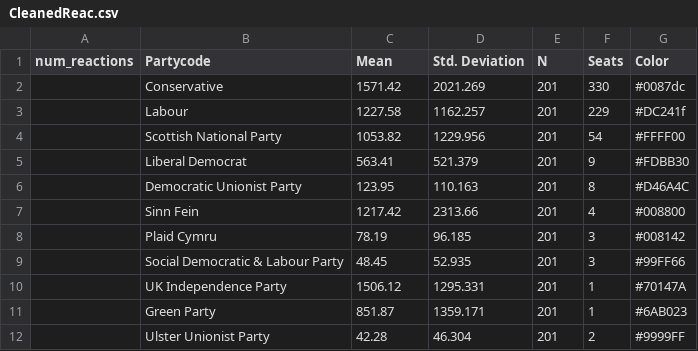
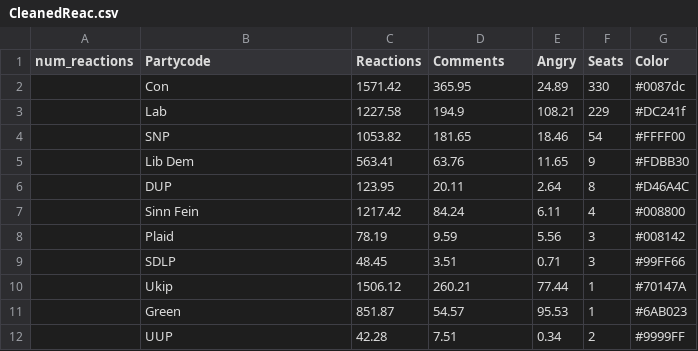
Before and after one commit to HalukaMB/datavizcoursework, a CSV file: CleanedReac.csv, drawn as a sheet.

Commit message:
before changing data structure

```diff
--- a/CleanedReac.csv
+++ b/CleanedReac.csv
@@ -1,12 +1,12 @@
-num_reactions,Partycode,Mean,Std. Deviation,N,Seats,Color
-,Conservative,1571.42,2021.269,201,330,#0087dc
-,Labour,1227.58,1162.257,201,229,#DC241f
-,Scottish National Party,1053.82,1229.956,201,54, #FFFF00
-,Liberal Democrat,563.41,521.379,201,9,#FDBB30
-,Democratic Unionist Party,123.95,110.163,201,8,#D46A4C
-,Sinn Fein,1217.42,2313.66,201,4,#008800
-,Plaid Cymru,78.19,96.185,201,3,#008142
-,Social Democratic & Labour Party,48.45,52.935,201,3,#99FF66
-,UK Independence Party,1506.12,1295.331,201,1,#70147A
-,Green Party,851.87,1359.171,201,1,#6AB023
-,Ulster Unionist Party,42.28,46.304,201,2,#9999FF
+num_reactions,Partycode,Reactions,Comments,Angry,Seats,Color
+,Con,1571.42,365.95,24.89,330,#0087dc
+,Lab,1227.58,194.9,108.21,229,#DC241f
+,SNP,1053.82,181.65,18.46,54, #FFFF00
+,Lib Dem,563.41,63.76,11.65,9,#FDBB30
+,DUP,123.95,20.11,2.64,8,#D46A4C
+,Sinn Fein,1217.42,84.24,6.11,4,#008800
+,Plaid,78.19,9.59,5.56,3,#008142
+,SDLP,48.45,3.51,0.71,3,#99FF66
+,Ukip,1506.12,260.21,77.44,1,#70147A
+,Green,851.87,54.57,95.53,1,#6AB023
+,UUP,42.28,7.51,0.34,2,#9999FF
```
Also changed, not shown: 7 other files.
